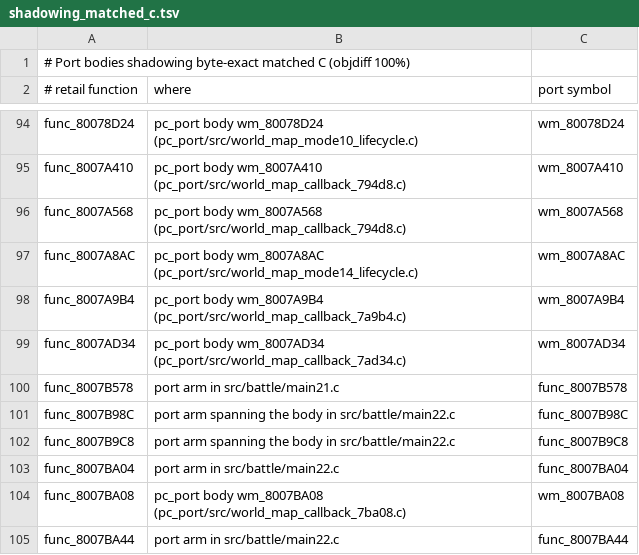
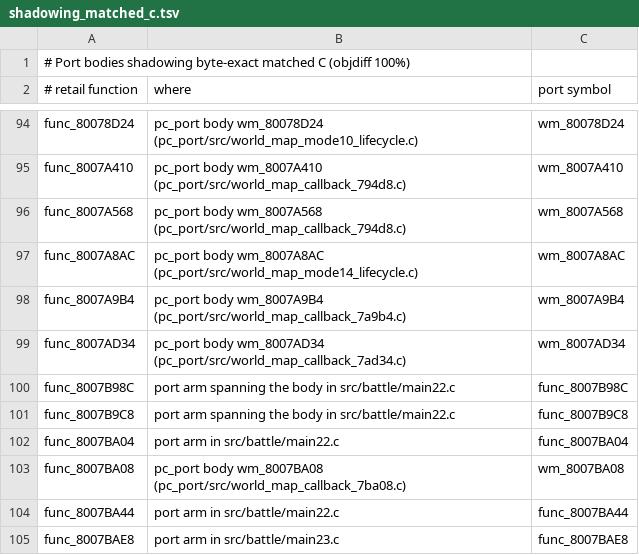
Before and after one commit to Blizz127/xenogears-decomp-ai, a TSV file: docs/port/shadowing_matched_c.tsv, drawn as a sheet; only a part is shown, gaps mark what is left out; the shorter side is filled out with more unchanged rows; the diff names each change by its address in the sheet, - before the commit and + after, or states it on an @@ line.

Commit message:
battle: share matched row conversion helper

```diff
--- a/docs/port/shadowing_matched_c.tsv
+++ b/docs/port/shadowing_matched_c.tsv
-row 100: func_8007B578 | port arm in src/battle/main21.c | func_8007B578
```
Also changed, not shown: 4 other files.
